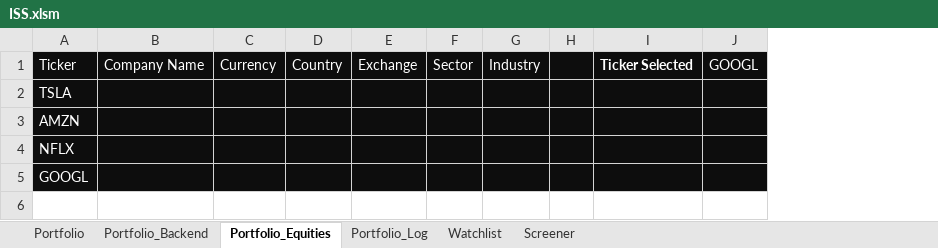
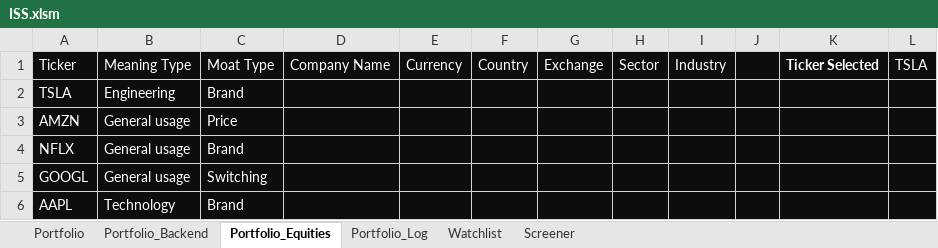
Before and after one commit to DiegoHeer/ISS, an Excel workbook: iss/ISS.xlsm, sheet Portfolio_Equities, drawn as a sheet; values as stored, in another font and other column widths than the file's, no borders; table styles not drawn; removed rows and columns are numbered as before the commit, all else as after; the diff names each change by its address in the sheet, - before the commit and + after, or states it on an @@ line.

Commit message:
Created all the required functions in portfolio.py

```diff
--- a/iss/ISS.xlsm (sheet Portfolio_Equities)
+++ b/iss/ISS.xlsm (sheet Portfolio_Equities)
+column B, rows 1-5: Meaning Type | Engineering | General usage | General usage | General usage
+column C, rows 1-5: Moat Type | Brand | Price | Brand | Switching
-column J, row 1: GOOGL
+column L, row 1: TSLA
+row 6: AAPL | Technology | Brand
```
Also changed, not shown: sheet Portfolio_Backend, sheet Portfolio, charts or pictures, 5 other files.
